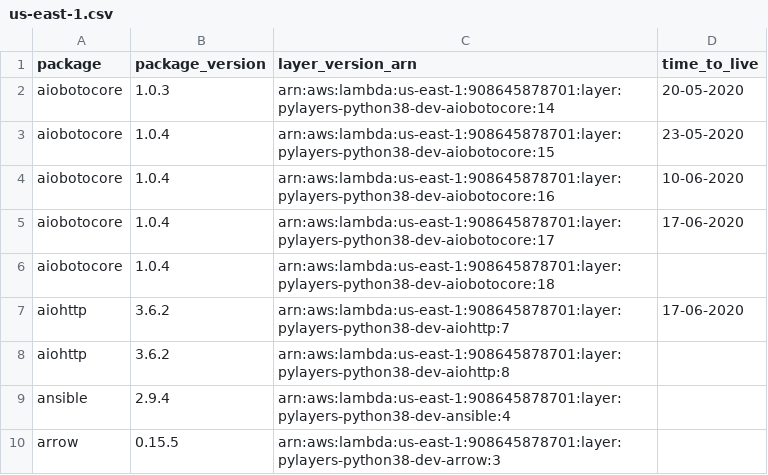
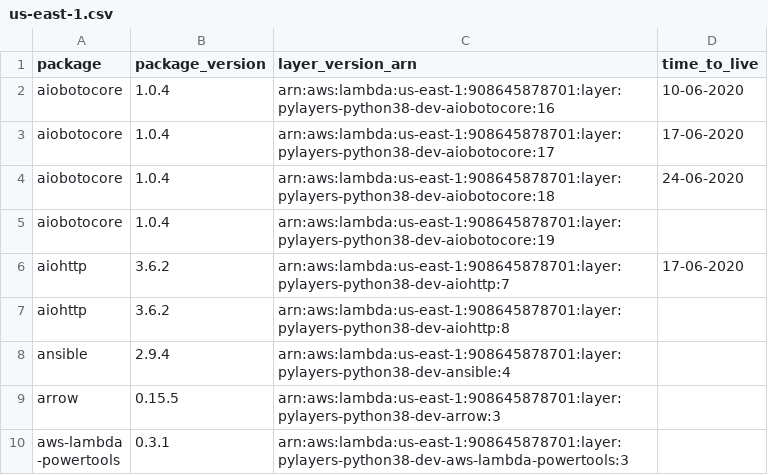
Before and after one commit to keithrozario/Klayers-dev, a CSV file: deployments/python3.8/arns/us-east-1.csv, drawn as a sheet; only a part is shown; the shorter side is filled out with more unchanged rows.

```diff
--- a/deployments/python3.8/arns/us-east-1.csv
+++ b/deployments/python3.8/arns/us-east-1.csv
@@ -1,7 +1,6 @@
 package,package_version,layer_version_arn,time_to_live
-aiobotocore,1.0.3,arn:aws:lambda:us-east-1:908645878701:layer:pylayers-python38-dev-aiobotocore:14,20-05-2020
-aiobotocore,1.0.4,arn:aws:lambda:us-east-1:908645878701:layer:pylayers-python38-dev-aiobotocore:15,23-05-2020
 aiobotocore,1.0.4,arn:aws:lambda:us-east-1:908645878701:layer:pylayers-python38-dev-aiobotocore:16,10-06-2020
 aiobotocore,1.0.4,arn:aws:lambda:us-east-1:908645878701:layer:pylayers-python38-dev-aiobotocore:17,17-06-2020
-aiobotocore,1.0.4,arn:aws:lambda:us-east-1:908645878701:layer:pylayers-python38-dev-aiobotocore:18,
+aiobotocore,1.0.4,arn:aws:lambda:us-east-1:908645878701:layer:pylayers-python38-dev-aiobotocore:18,24-06-2020
+aiobotocore,1.0.4,arn:aws:lambda:us-east-1:908645878701:layer:pylayers-python38-dev-aiobotocore:19,
 aiohttp,3.6.2,arn:aws:lambda:us-east-1:908645878701:layer:pylayers-python38-dev-aiohttp:7,17-06-2020
```
Also changed, not shown: deployments/python3.8/arns/us-west-2.csv, 1 other file.
